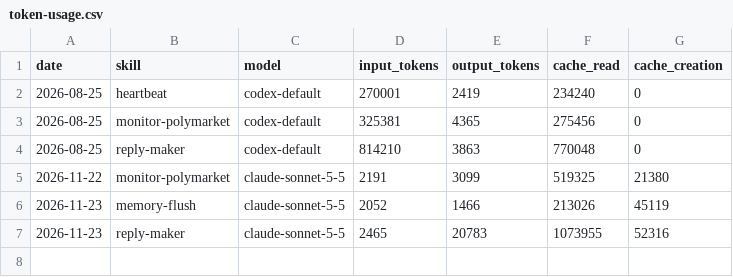
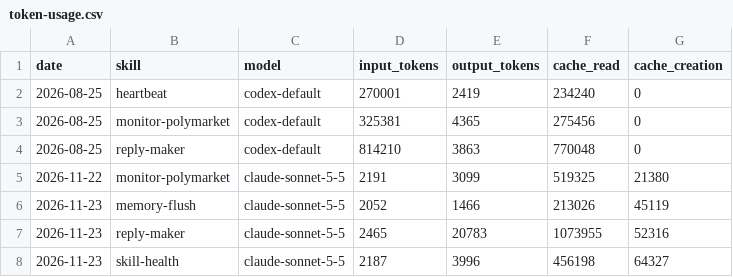
Before and after one commit to Kodawari10/aeon, a CSV file: memory/token-usage.csv, drawn as a sheet; the diff names each change by its address in the sheet, - before the commit and + after, or states it on an @@ line.

Commit message:
chore(skill-health): auto-commit 2026-11-23

```diff
--- a/memory/token-usage.csv
+++ b/memory/token-usage.csv
+row 8: 2026-11-23 | skill-health | claude-sonnet-5-5 | 2187 | 3996 | 456198 | 64327
```
Also changed, not shown: 4 other files.
